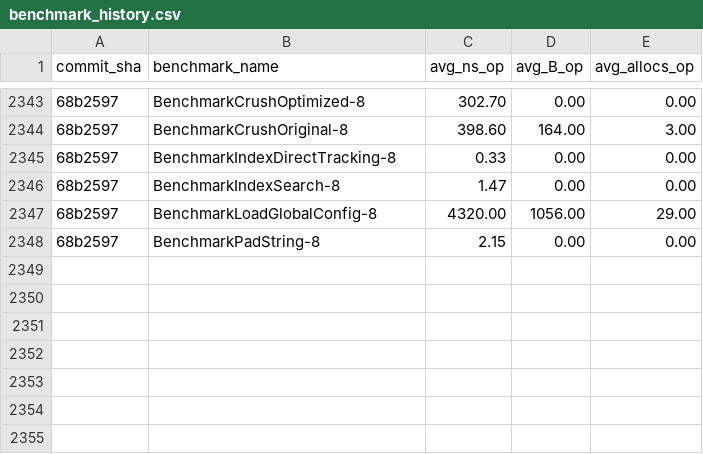
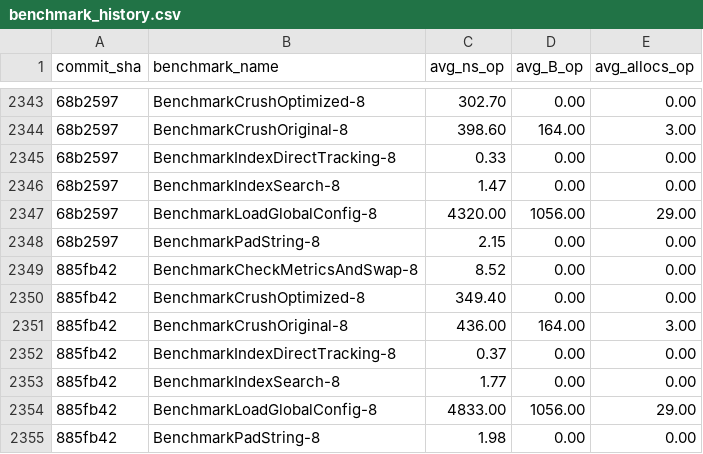
Before and after one commit to alsotoes/momo, a CSV file: .github/data/benchmark_history.csv, drawn as a sheet; only a part is shown, gaps mark what is left out; the diff names each change by its address in the sheet, - before the commit and + after, or states it on an @@ line.

```diff
--- a/.github/data/benchmark_history.csv
+++ b/.github/data/benchmark_history.csv
+row 2349: 885fb42 | BenchmarkCheckMetricsAndSwap-8 | 8.52 | 0.00 | 0.00
+row 2350: 885fb42 | BenchmarkCrushOptimized-8 | 349.40 | 0.00 | 0.00
+row 2351: 885fb42 | BenchmarkCrushOriginal-8 | 436.00 | 164.00 | 3.00
+row 2352: 885fb42 | BenchmarkIndexDirectTracking-8 | 0.37 | 0.00 | 0.00
+row 2353: 885fb42 | BenchmarkIndexSearch-8 | 1.77 | 0.00 | 0.00
+row 2354: 885fb42 | BenchmarkLoadGlobalConfig-8 | 4833.00 | 1056.00 | 29.00
+row 2355: 885fb42 | BenchmarkPadString-8 | 1.98 | 0.00 | 0.00
```
Also changed, not shown: 1 other file.
